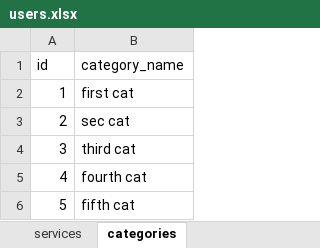
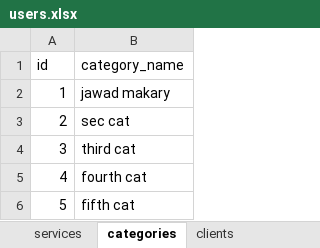
Before and after one commit to JawadMakary/fullStackTrainingWeb0_finalProject, an Excel workbook: users.xlsx, sheet categories, drawn as a sheet; values as stored, in another font and other column widths than the file's, no borders; the diff names each change by its address in the sheet, - before the commit and + after, or states it on an @@ line.

Commit message:
added categories

```diff
--- a/users.xlsx (sheet categories)
+++ b/users.xlsx (sheet categories)
+sheet tab: clients
-B2 (category_name): first cat
+B2 (category_name): jawad makary
```
Also changed, not shown: 4 other files.
